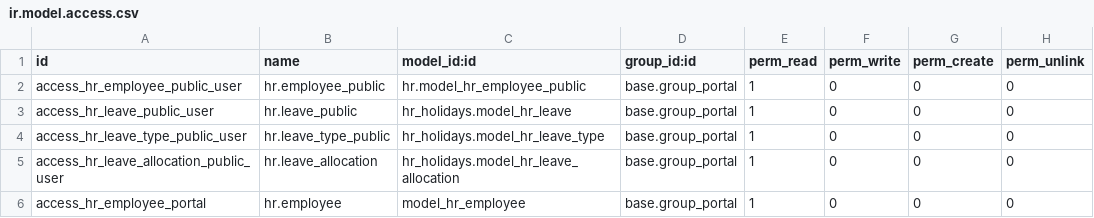
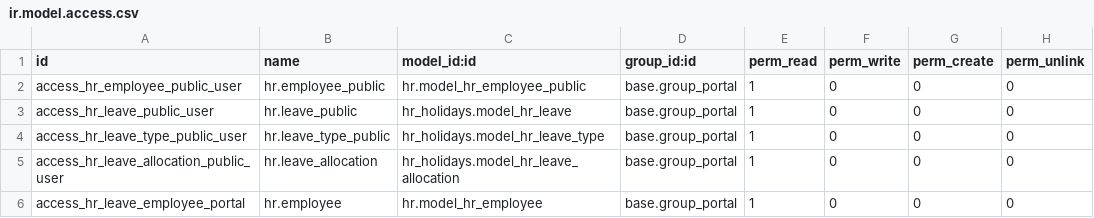
Before and after one commit to rlfss/CIM, a CSV file: employee_portal_timeoff/security/ir.model.access.csv, drawn as a sheet.

Commit message:
Update ir.model.access.csv

```diff
--- a/employee_portal_timeoff/security/ir.model.access.csv
+++ b/employee_portal_timeoff/security/ir.model.access.csv
@@ -5,2 +5,2 @@ access_hr_leave_type_public_user,hr.leave_type_public,hr_holidays.model_hr_leave
 access_hr_leave_allocation_public_user,hr.leave_allocation,hr_holidays.model_hr_leave_allocation,base.group_portal,1,0,0,0
-access_hr_employee_portal,hr.employee,model_hr_employee,base.group_portal,1,0,0,0
+access_hr_leave_employee_portal,hr.employee,hr.model_hr_employee,base.group_portal,1,0,0,0
```
